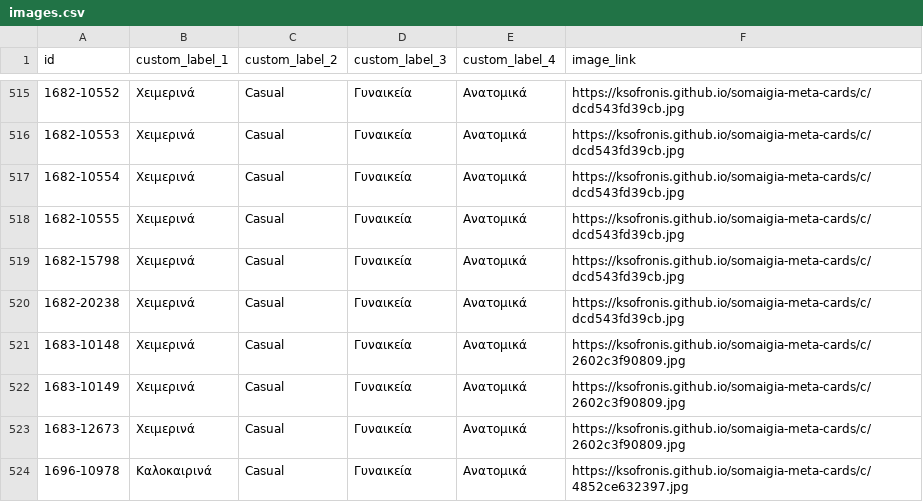
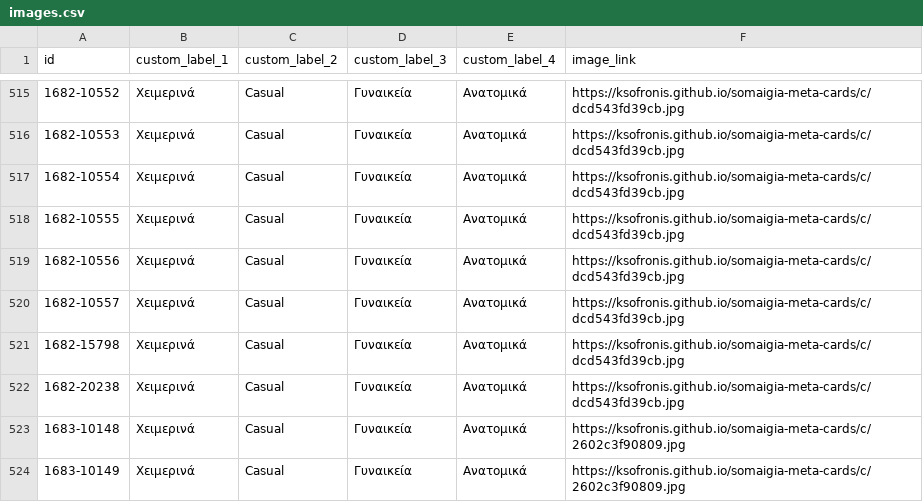
Before and after one commit to ksofronis/somaigia-meta-cards, a CSV file: feed/images.csv, drawn as a sheet; only a part is shown, gaps mark what is left out; the shorter side is filled out with more unchanged rows.

```diff
--- a/feed/images.csv
+++ b/feed/images.csv
@@ -518,2 +518,4 @@ id,custom_label_1,custom_label_2,custom_label_3,custom_label_4,image_link
 1682-10555,Χειμερινά,Casual,Γυναικεία,Ανατομικά,https://ksofronis.github.io/somaigia-meta-cards/c/dcd543fd39cb.jpg
+1682-10556,Χειμερινά,Casual,Γυναικεία,Ανατομικά,https://ksofronis.github.io/somaigia-meta-cards/c/dcd543fd39cb.jpg
+1682-10557,Χειμερινά,Casual,Γυναικεία,Ανατομικά,https://ksofronis.github.io/somaigia-meta-cards/c/dcd543fd39cb.jpg
 1682-15798,Χειμερινά,Casual,Γυναικεία,Ανατομικά,https://ksofronis.github.io/somaigia-meta-cards/c/dcd543fd39cb.jpg
```
Also changed, not shown: feed/labels.csv, 2 other files.
